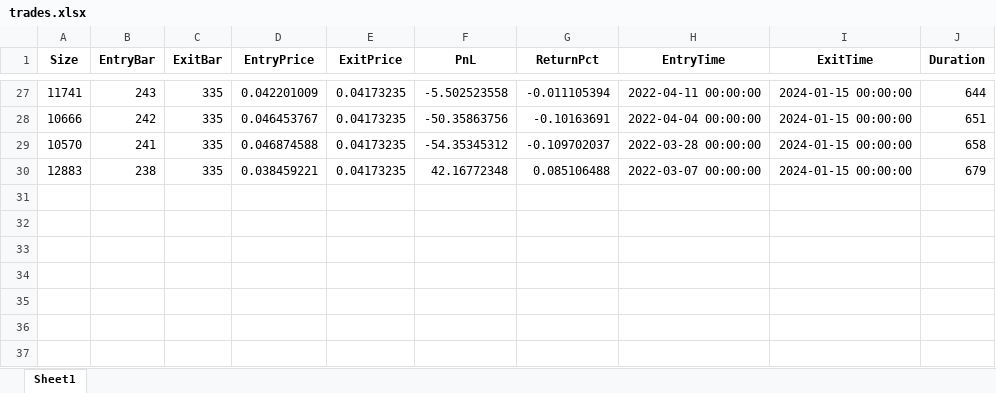
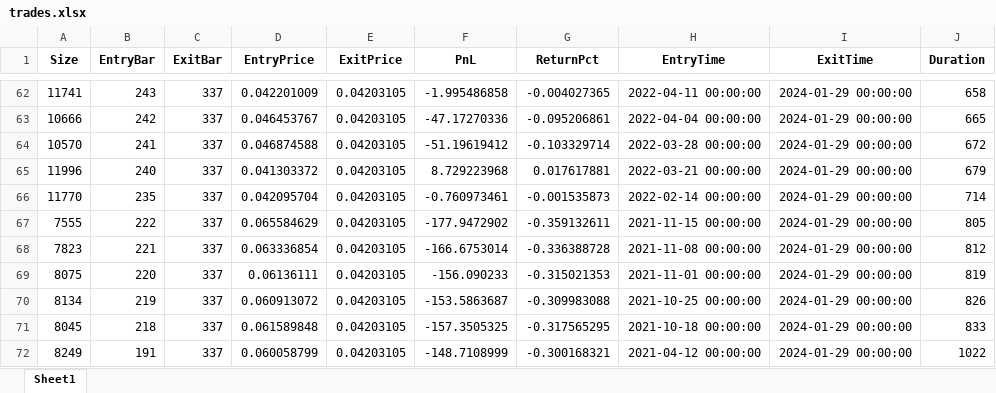
Before and after one commit to Pasta-fantasia/elena-docs, an Excel workbook: docs/03_strategies/DCA_Conditional_Buy_LR_with_TrailingStop/LongTerm/Binance_BTC-USDT_1w/trades.xlsx, sheet Sheet1, drawn as a sheet; only a part is shown, gaps mark what is left out; values as stored, in another font and other column widths than the file's, no borders; removed rows and columns are numbered as before the commit, all else as after; the diff covers the shown part only; the diff names each change by its address in the sheet, - before the commit and + after, or states it on an @@ line.

```diff
--- a/docs/03_strategies/DCA_Conditional_Buy_LR_with_TrailingStop/LongTerm/Binance_BTC-USDT_1w/trades.xlsx (sheet Sheet1)
+++ b/docs/03_strategies/DCA_Conditional_Buy_LR_with_TrailingStop/LongTerm/Binance_BTC-USDT_1w/trades.xlsx (sheet Sheet1)
-C62:C64 (ExitBar): 335
+C62:C64 (ExitBar): 337
-E62:E64 (ExitPrice): 0.04173235
+E62:E64 (ExitPrice): 0.04203105
-F62 (PnL): -5.502523558
+F62 (PnL): -1.995486858
-G62 (ReturnPct): -0.011105394
+G62 (ReturnPct): -0.004027365
-I62:I64 (ExitTime): 2024-01-15 00:00:00
+I62:I64 (ExitTime): 2024-01-29 00:00:00
-J62 (Duration): 644
+J62 (Duration): 658
-F63 (PnL): -50.35863756
+F63 (PnL): -47.17270336
-G63 (ReturnPct): -0.10163691
+G63 (ReturnPct): -0.095206861
-J63 (Duration): 651
+J63 (Duration): 665
-F64 (PnL): -54.35345312
+F64 (PnL): -51.19619412
-G64 (ReturnPct): -0.109702037
+G64 (ReturnPct): -0.103329714
-J64 (Duration): 658
+J64 (Duration): 672
-row 30: 12883 | 238 | 335 | 0.038459221 | 0.04173235 | 42.16772348 | 0.085106488 | 2022-03-07 00:00:00 | 2024-01-15 00:00:00 | 679
+row 65: 11996 | 240 | 337 | 0.041303372 | 0.04203105 | 8.729223968 | 0.017617881 | 2022-03-21 00:00:00 | 2024-01-29 00:00:00 | 679
+row 66: 11770 | 235 | 337 | 0.042095704 | 0.04203105 | -0.760973461 | -0.001535873 | 2022-02-14 00:00:00 | 2024-01-29 00:00:00 | 714
+row 67: 7555 | 222 | 337 | 0.065584629 | 0.04203105 | -177.9472902 | -0.359132611 | 2021-11-15 00:00:00 | 2024-01-29 00:00:00 | 805
+row 68: 7823 | 221 | 337 | 0.063336854 | 0.04203105 | -166.6753014 | -0.336388728 | 2021-11-08 00:00:00 | 2024-01-29 00:00:00 | 812
+row 69: 8075 | 220 | 337 | 0.06136111 | 0.04203105 | -156.090233 | -0.315021353 | 2021-11-01 00:00:00 | 2024-01-29 00:00:00 | 819
+row 70: 8134 | 219 | 337 | 0.060913072 | 0.04203105 | -153.5863687 | -0.309983088 | 2021-10-25 00:00:00 | 2024-01-29 00:00:00 | 826
+row 71: 8045 | 218 | 337 | 0.061589848 | 0.04203105 | -157.3505325 | -0.317565295 | 2021-10-18 00:00:00 | 2024-01-29 00:00:00 | 833
+row 72: 8249 | 191 | 337 | 0.060058799 | 0.04203105 | -148.7108999 | -0.300168321 | 2021-04-12 00:00:00 | 2024-01-29 00:00:00 | 1022
```
Also changed, not shown: 50 added rows, 15 removed rows and 60 edited cells elsewhere in this sheet, docs/03_strategies/DCA_Conditional_Buy_LR_with_TrailingStop/LongTerm/Binance_BTC-USDT_1d/heatmap_df.xlsx, docs/03_strategies/DCA_Conditional_Buy_LR_with_TrailingStop/LongTerm/Binance_BTC-USDT_1d/trades.xlsx, 21 other files.
